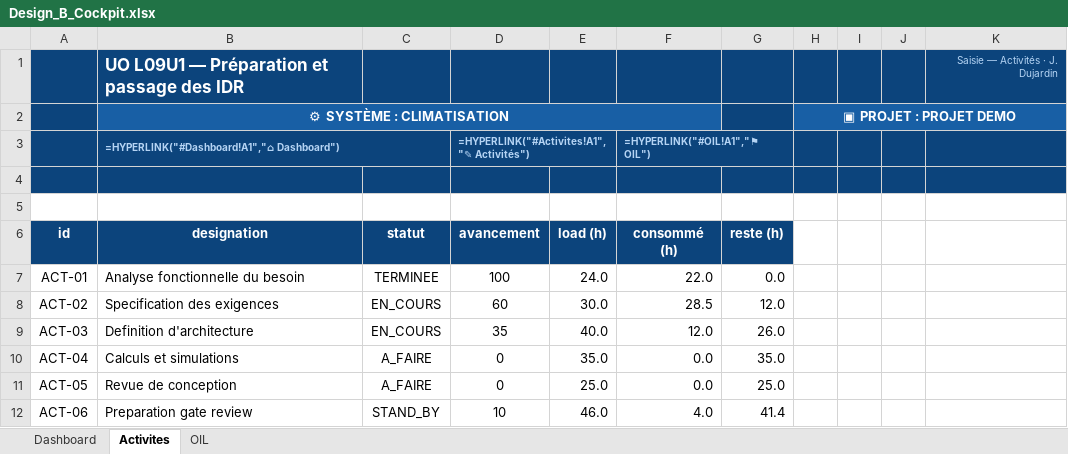
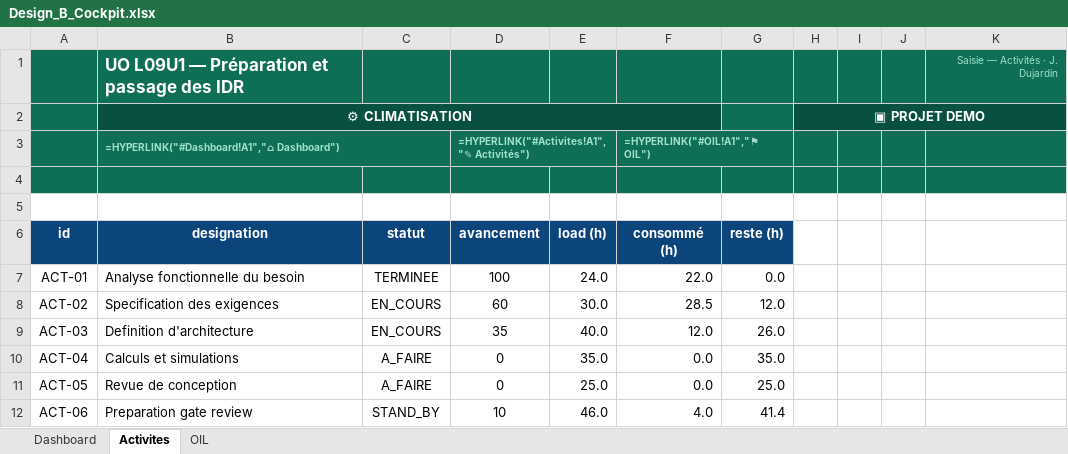
Before and after one commit to JLCHAUD/SysEng, an Excel workbook: projet_TrainSystem/Design_B_Cockpit.xlsx, sheet Activites, drawn as a sheet; values as stored, in another font and other column widths than the file's, no borders; formulas without a stored value are shown as written; conditional formats not drawn; removed rows and columns are numbered as before the commit, all else as after; the diff names each change by its address in the sheet, - before the commit and + after, or states it on an @@ line.

```diff
--- a/projet_TrainSystem/Design_B_Cockpit.xlsx (sheet Activites)
+++ b/projet_TrainSystem/Design_B_Cockpit.xlsx (sheet Activites)
-A1:K1 fill: #0C447C
+A1:K1 fill: #0F6E56
-K1 text colour: #B5D4F4
+K1 text colour: #9FE1CB
-row 2:  | ⚙ SYSTÈME : CLIMATISATION |  |  |  |  |  | ▣ PROJET : PROJET DEMO
+row 2:  | ⚙ CLIMATISATION |  |  |  |  |  | ▣ PROJET DEMO
-A3:B3 fill: #0C447C
+A3:B3 fill: #0F6E56
-B3 text colour: #B5D4F4
+B3 text colour: #9FE1CB
@@ D3 fill: #0C447C → #0F6E56, text colour: #B5D4F4 → #9FE1CB @@
@@ F3 fill: #0C447C → #0F6E56, text colour: #B5D4F4 → #9FE1CB @@
-H3:K3 fill: #0C447C
+H3:K3 fill: #0F6E56
-A4:K4 fill: #0C447C
+A4:K4 fill: #0F6E56
```
Also changed, not shown: sheet Dashboard, sheet OIL, projet_TrainSystem/Design_A_Studio.xlsx, 1 other file.
